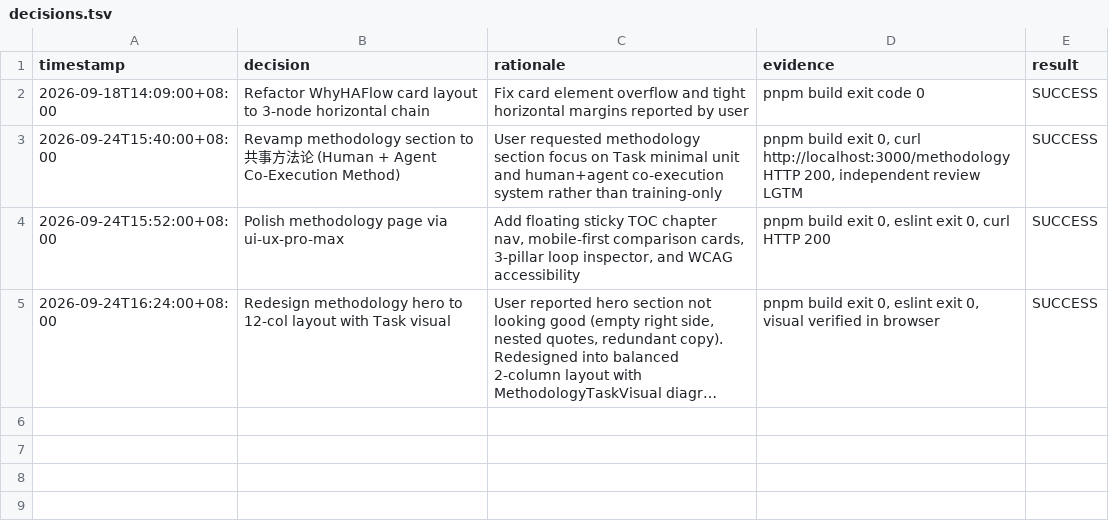
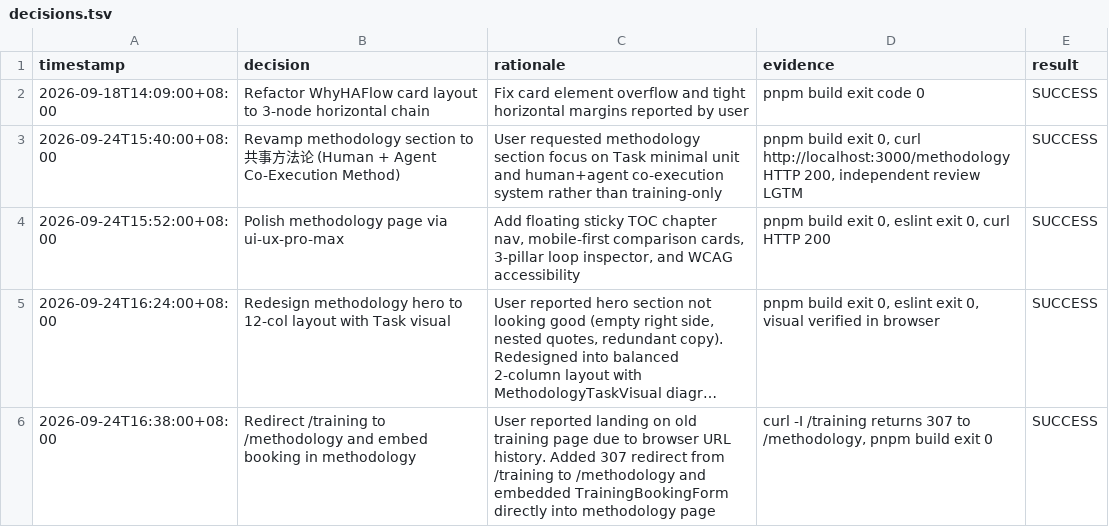
Before and after one commit to allinai0506/haflowwebsite, a TSV file: decisions.tsv, drawn as a sheet; long unchanged cells end in …; the diff names each change by its address in the sheet, - before the commit and + after, or states it on an @@ line.

Commit message:
fix(methodology): redirect /training to /methodology and embed booking form
- Add server-side redirect from /training to /methodology to eliminate stale training view
- Embed TrainingBookingForm directly in methodology section 7 as capability-transfer sub-part
- Prevent users landing on old training page from browser history or cached tabs
- Full production build and ESLint pass with 0 errors

```diff
--- a/decisions.tsv
+++ b/decisions.tsv
+row 6: 2026-09-24T16:38:00+08:00 | Redirect /training to /methodology and embed booking in methodology | User reported landing on old training page due to browser URL history. Added 307 redirect from /training to /methodology and embedded TrainingBookingForm directly into methodology page | curl -I /training returns 307 to /methodology, pnpm build exit 0 | SUCCESS
```
Also changed, not shown: 2 other files.
